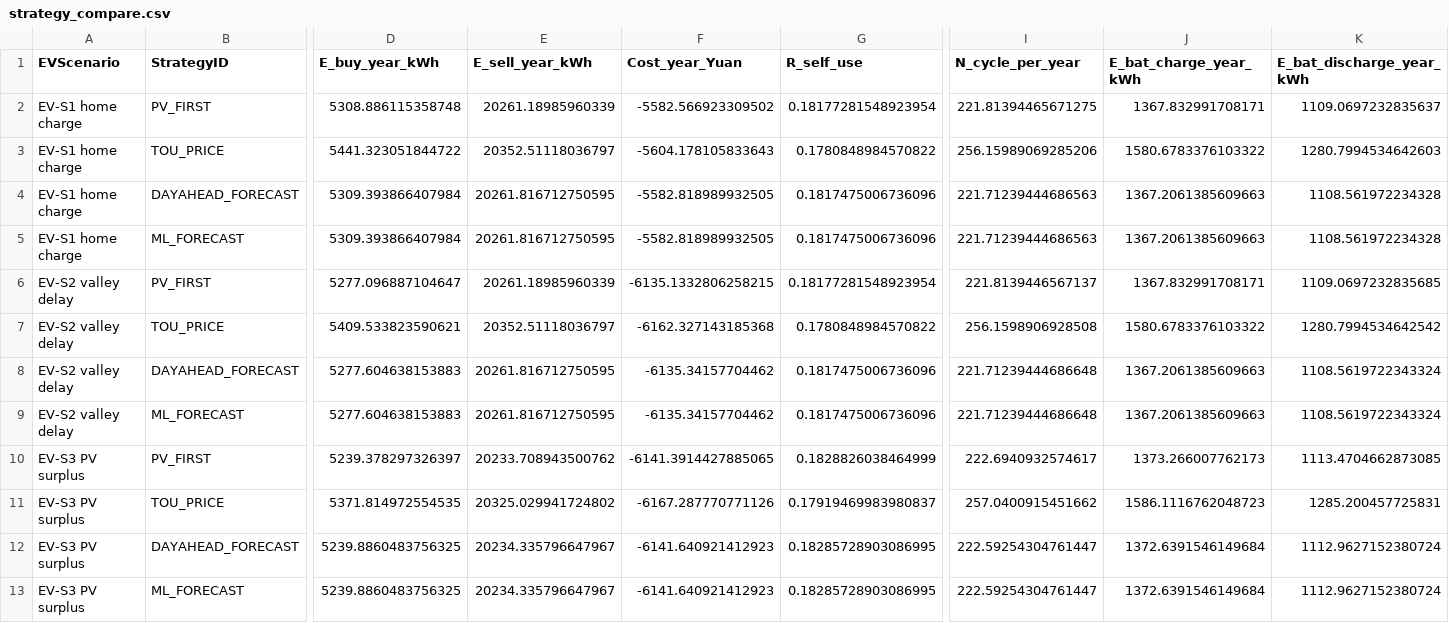
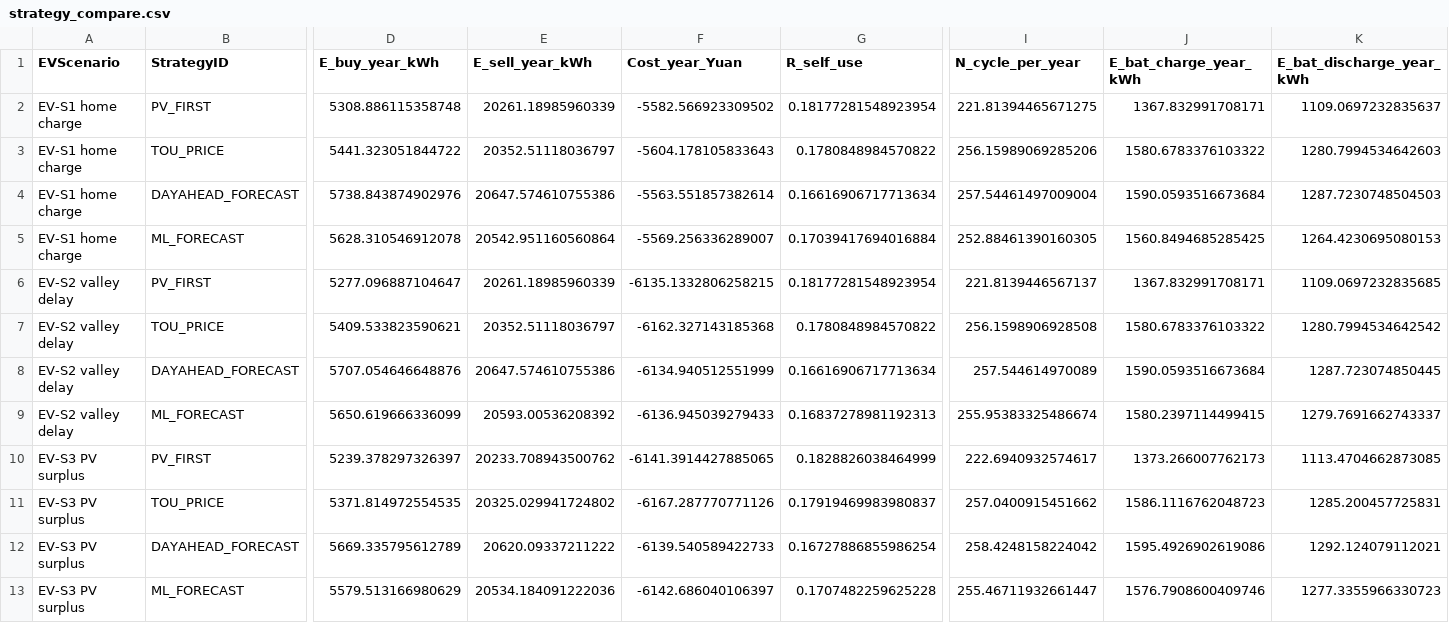
Before and after one commit to southever/2026-II, a CSV file: TaskE/strategy_compare.csv, drawn as a sheet; only a part is shown, gaps mark what is left out; removed rows and columns are numbered as before the commit, all else as after; rows hold the shown columns only; the diff names each change by its address in the sheet, - before the commit and + after, or states it on an @@ line.

Commit message:
Update final presentation and TaskE forecast

```diff
--- a/TaskE/strategy_compare.csv
+++ b/TaskE/strategy_compare.csv
-row 4: EV-S1 home charge | DAYAHEAD_FORECAST | 5309.393866407984 | 20261.816712750595 | -5582.818989932505 | 0.1817475006736096 | 221.71239444686563 | 1367.2061385609663 | 1108.561972234328
+row 4: EV-S1 home charge | DAYAHEAD_FORECAST | 5738.843874902976 | 20647.574610755386 | -5563.551857382614 | 0.16616906717713634 | 257.54461497009004 | 1590.0593516673684 | 1287.7230748504503
-D5 (E_buy_year_kWh): 5309.393866407984
+D5 (E_buy_year_kWh): 5628.310546912078
-E5 (E_sell_year_kWh): 20261.816712750595
+E5 (E_sell_year_kWh): 20542.951160560864
-F5 (Cost_year_Yuan): -5582.818989932505
+F5 (Cost_year_Yuan): -5569.256336289007
-G5 (R_self_use): 0.1817475006736096
+G5 (R_self_use): 0.17039417694016884
-I5 (N_cycle_per_year): 221.71239444686563
+I5 (N_cycle_per_year): 252.88461390160305
-J5 (E_bat_charge_year_kWh): 1367.2061385609663
+J5 (E_bat_charge_year_kWh): 1560.8494685285425
-K5 (E_bat_discharge_year_kWh): 1108.561972234328
+K5 (E_bat_discharge_year_kWh): 1264.4230695080153
-row 8: EV-S2 valley delay | DAYAHEAD_FORECAST | 5277.604638153883 | 20261.816712750595 | -6135.34157704462 | 0.1817475006736096 | 221.71239444686648 | 1367.2061385609663 | 1108.5619722343324
-row 9: EV-S2 valley delay | ML_FORECAST | 5277.604638153883 | 20261.816712750595 | -6135.34157704462 | 0.1817475006736096 | 221.71239444686648 | 1367.2061385609663 | 1108.5619722343324
+row 8: EV-S2 valley delay | DAYAHEAD_FORECAST | 5707.054646648876 | 20647.574610755386 | -6134.940512551999 | 0.16616906717713634 | 257.544614970089 | 1590.0593516673684 | 1287.723074850445
+row 9: EV-S2 valley delay | ML_FORECAST | 5650.619666336099 | 20593.00536208392 | -6136.945039279433 | 0.16837278981192313 | 255.95383325486674 | 1580.2397114499415 | 1279.7691662743337
-row 12: EV-S3 PV surplus | DAYAHEAD_FORECAST | 5239.8860483756325 | 20234.335796647967 | -6141.640921412923 | 0.18285728903086995 | 222.59254304761447 | 1372.6391546149684 | 1112.9627152380724
-row 13: EV-S3 PV surplus | ML_FORECAST | 5239.8860483756325 | 20234.335796647967 | -6141.640921412923 | 0.18285728903086995 | 222.59254304761447 | 1372.6391546149684 | 1112.9627152380724
+row 12: EV-S3 PV surplus | DAYAHEAD_FORECAST | 5669.335795612789 | 20620.09337211222 | -6139.540589422733 | 0.16727886855986254 | 258.4248158224042 | 1595.4926902619086 | 1292.124079112021
+row 13: EV-S3 PV surplus | ML_FORECAST | 5579.513166980629 | 20534.184091222036 | -6142.686040106397 | 0.1707482259625228 | 255.46711932661447 | 1576.7908600409746 | 1277.3355966330723
```
Also changed, not shown: 20 other files.
